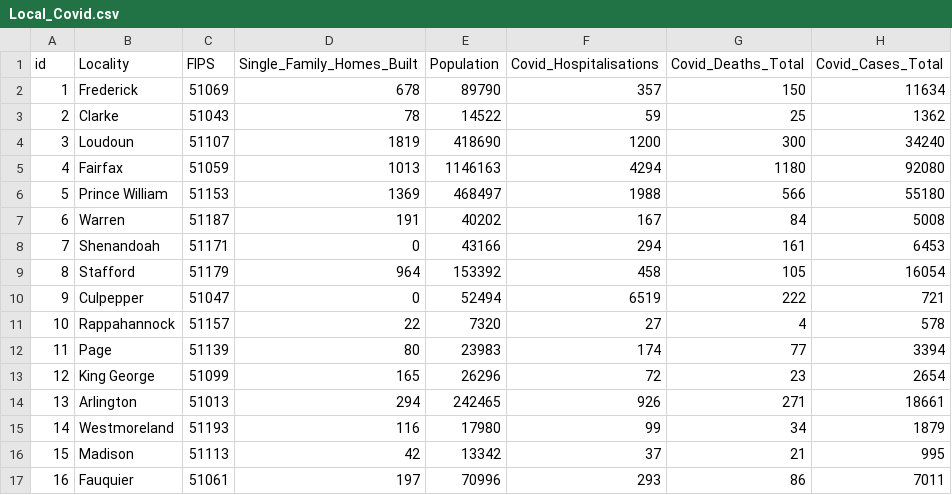
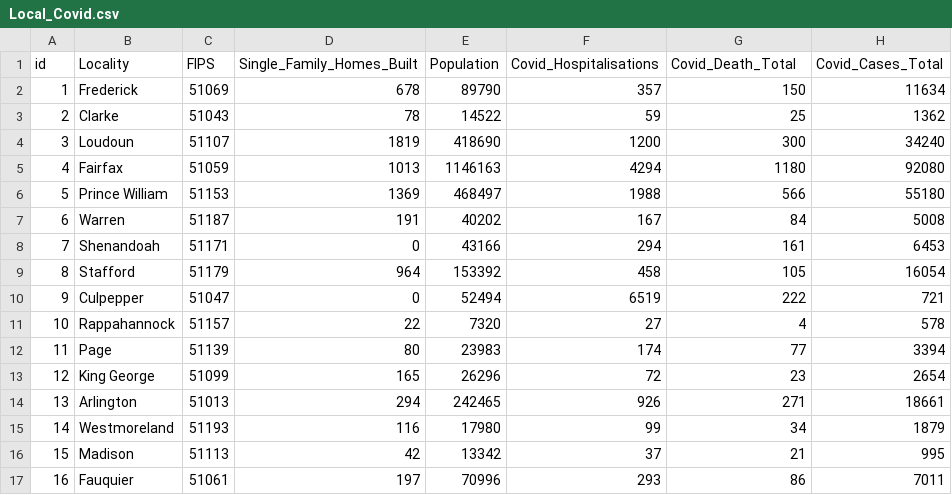
Before and after one commit to Richard-EH/575lab2, a CSV file: d3-lab/data/Local_Covid.csv, drawn as a sheet.

Commit message:
changing all column titles back to original titles

```diff
--- a/d3-lab/data/Local_Covid.csv
+++ b/d3-lab/data/Local_Covid.csv
@@ -1,2 +1,2 @@
-id,Locality,FIPS,Single_Family_Homes_Built,Population,Covid_Hospitalisations,Covid_Deaths_Total,Covid_Cases_Total
+id,Locality,FIPS,Single_Family_Homes_Built,Population,Covid_Hospitalisations,Covid_Death_Total,Covid_Cases_Total
 1,Frederick,51069,678,89790,357,150,11634
```
